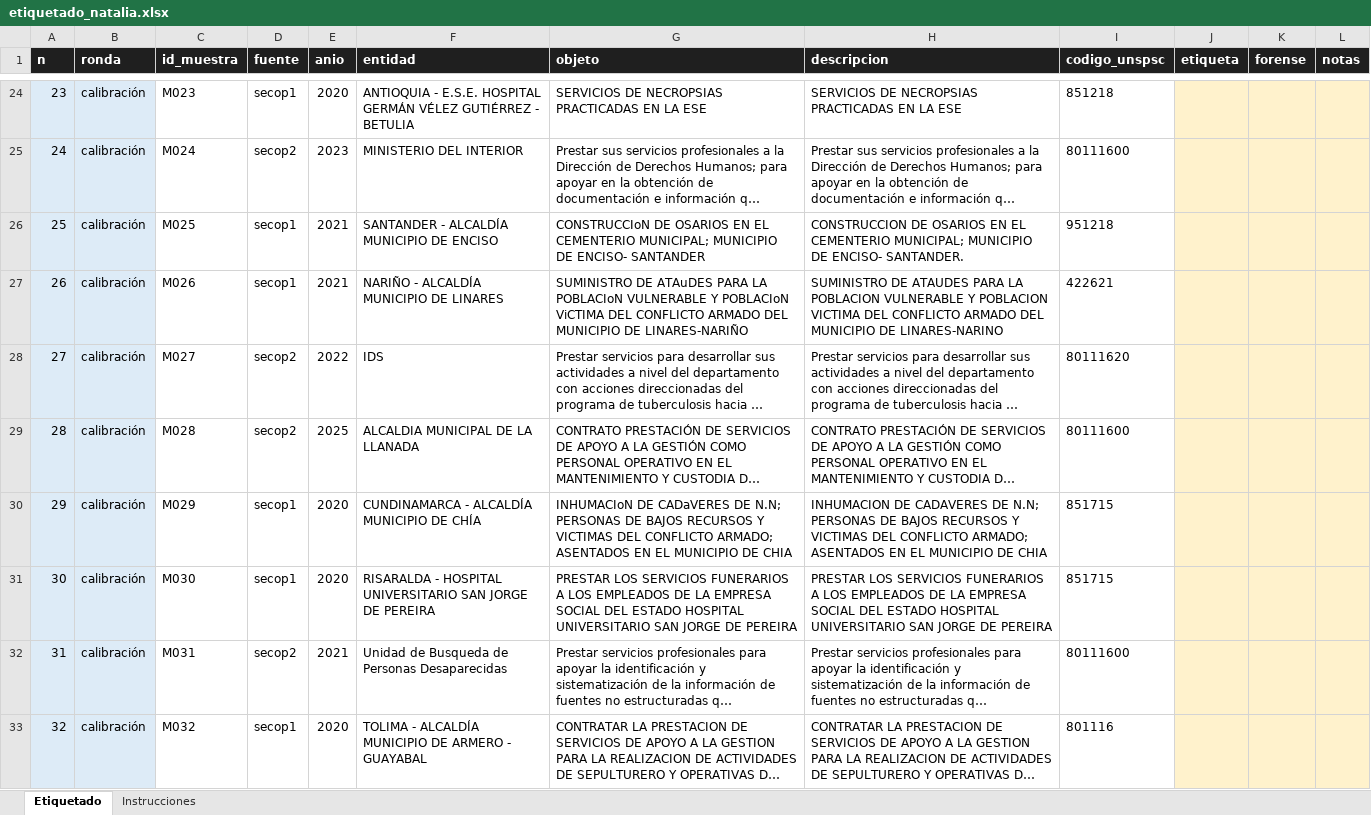
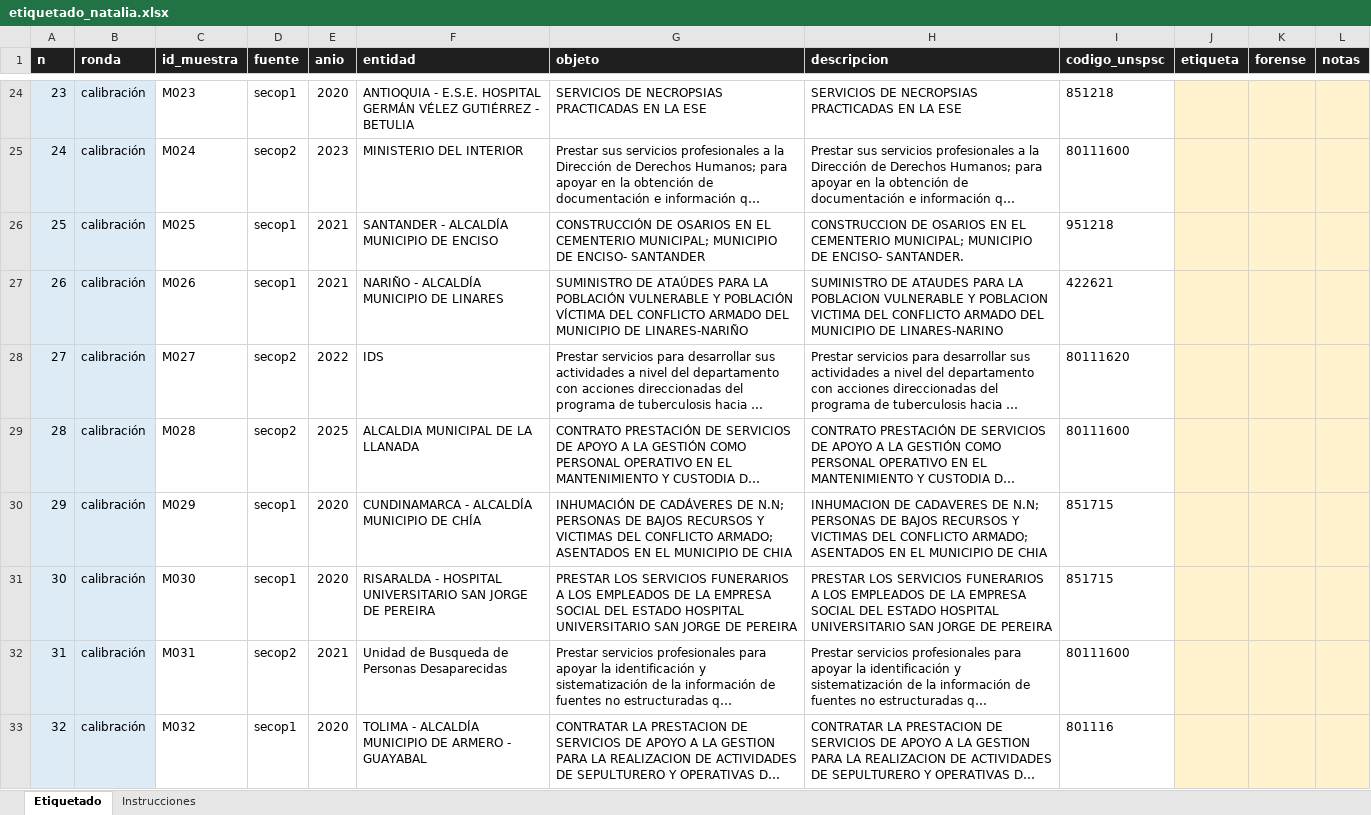
Before and after one commit to edwardmorarom/analisis-secop-mascotas-exequial, an Excel workbook: docs/etiquetado/etiquetado_natalia.xlsx, sheet Etiquetado, drawn as a sheet; only a part is shown, gaps mark what is left out; long unchanged cells end in …; values as stored, in another font and other column widths than the file's, no borders; the diff covers the shown part only; the diff names each change by its address in the sheet, - before the commit and + after, or states it on an @@ line.

```diff
--- a/docs/etiquetado/etiquetado_natalia.xlsx (sheet Etiquetado)
+++ b/docs/etiquetado/etiquetado_natalia.xlsx (sheet Etiquetado)
-G26 (objeto): CONSTRUCCIoN DE OSARIOS…
+G26 (objeto): CONSTRUCCIÓN DE OSARIOS…
-G27 (objeto): SUMINISTRO DE ATAuDES PARA LA POBLACIoN VULNERABLE Y POBLACIoN ViCTIMA DEL CONFLICTO…
+G27 (objeto): SUMINISTRO DE ATAÚDES PARA LA POBLACIÓN VULNERABLE Y POBLACIÓN VÍCTIMA DEL CONFLICTO…
-G30 (objeto): INHUMACIoN DE CADaVERES DE N.N;…
+G30 (objeto): INHUMACIÓN DE CADÁVERES DE N.N;…
```
Also changed, not shown: 139 edited cells elsewhere in this sheet, sheet Instrucciones, 5 other files.
